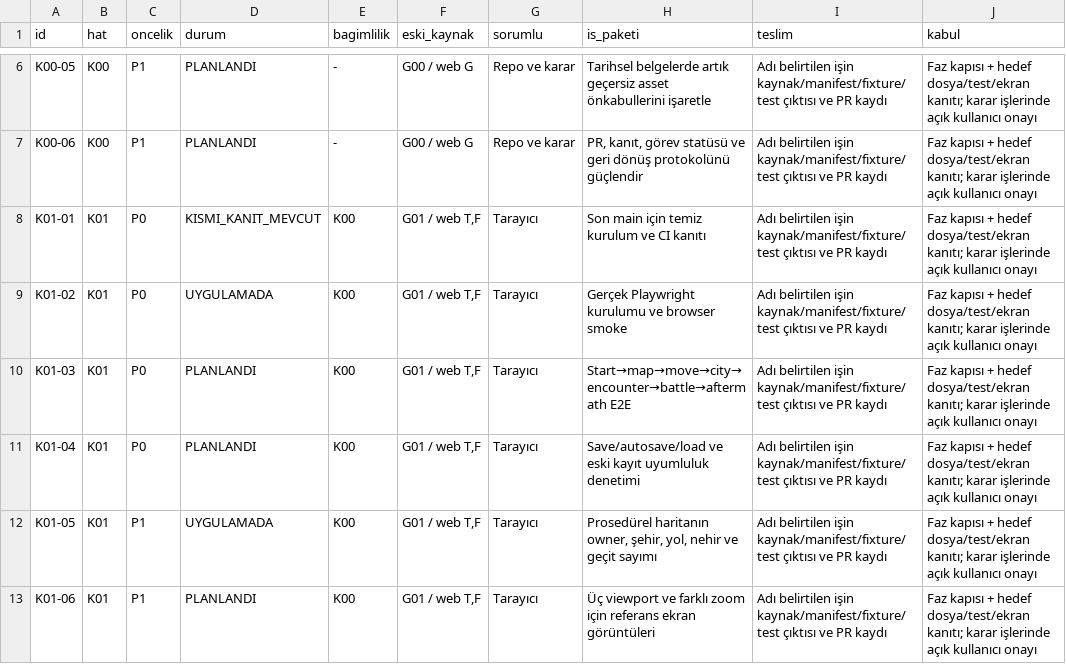
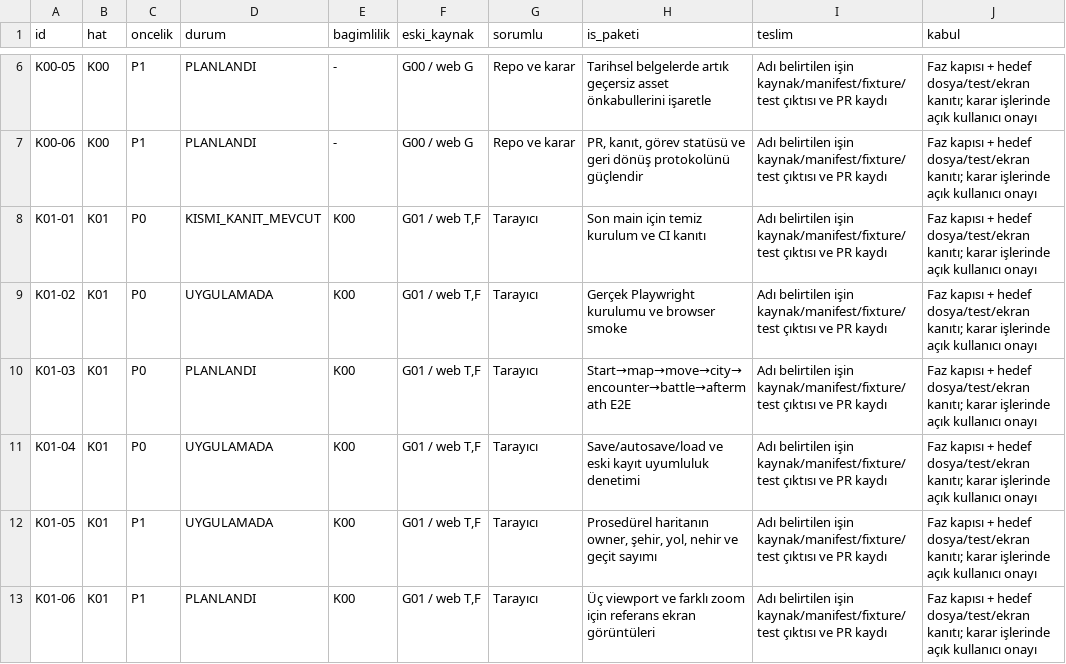
Before and after one commit to zxc28tarik/FallOfCavalry, a CSV file: docs/plans/web-rebuild-v2/02_GOREV_TAKIP_V2.csv, drawn as a sheet; only a part is shown, gaps mark what is left out; the diff names each change by its address in the sheet, - before the commit and + after, or states it on an @@ line.

```diff
--- a/docs/plans/web-rebuild-v2/02_GOREV_TAKIP_V2.csv
+++ b/docs/plans/web-rebuild-v2/02_GOREV_TAKIP_V2.csv
-D11 (durum): PLANLANDI
+D11 (durum): UYGULAMADA
```
Also changed, not shown: 5 other files.
